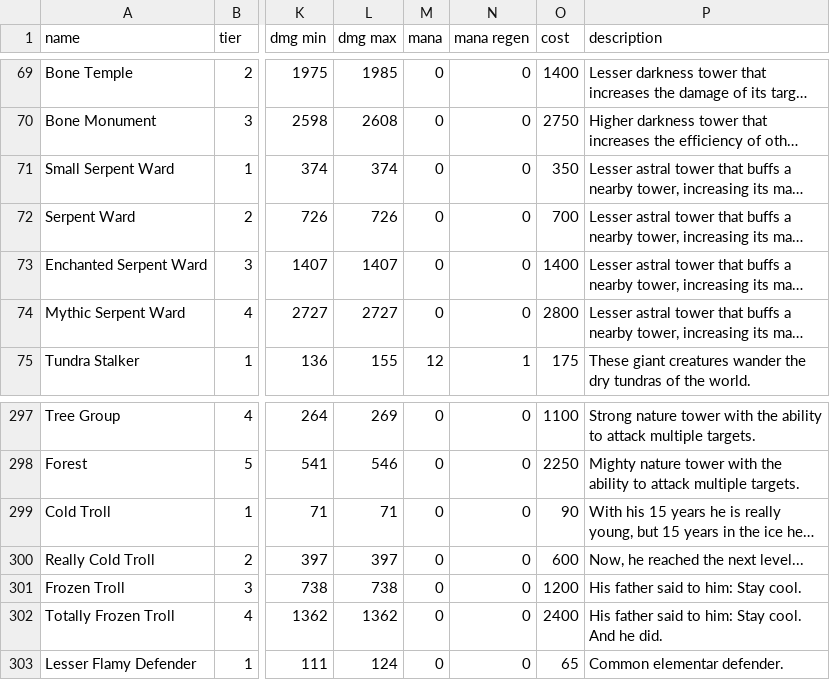
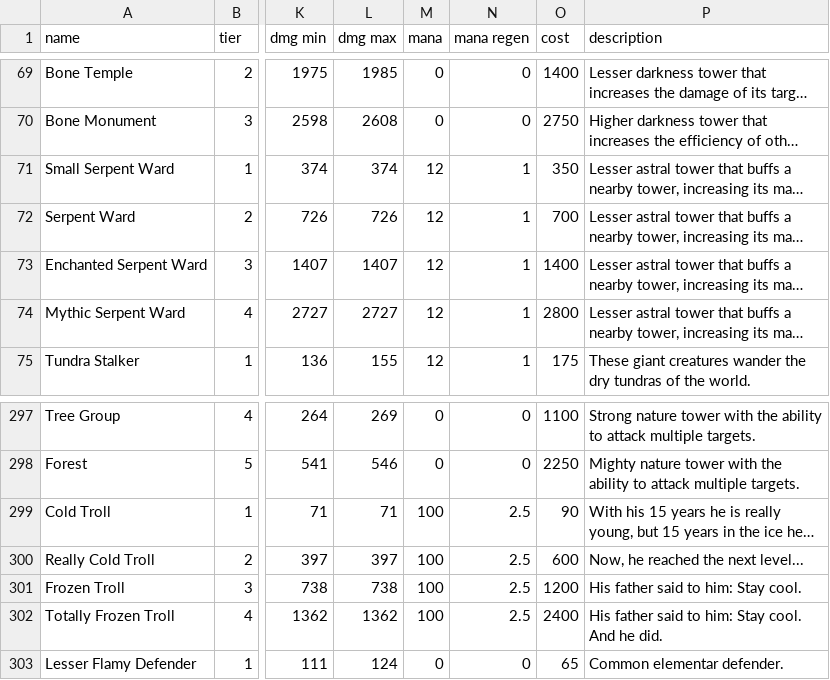
Before and after one commit to Praytic/youtd2, a CSV file: Data/tower_properties.csv, drawn as a sheet; only a part is shown, gaps mark what is left out; long unchanged cells end in …; the diff names each change by its address in the sheet, - before the commit and + after, or states it on an @@ line.

Commit message:
Fix mana properties for some towers
Some towers had 0 mana by mistake

```diff
--- a/Data/tower_properties.csv
+++ b/Data/tower_properties.csv
-M71:M74 (mana): 0
+M71:M74 (mana): 12
-N71:N74 (mana regen): 0
+N71:N74 (mana regen): 1
-M299:M302 (mana): 0
+M299:M302 (mana): 100
-N299:N302 (mana regen): 0
+N299:N302 (mana regen): 2.5
```
